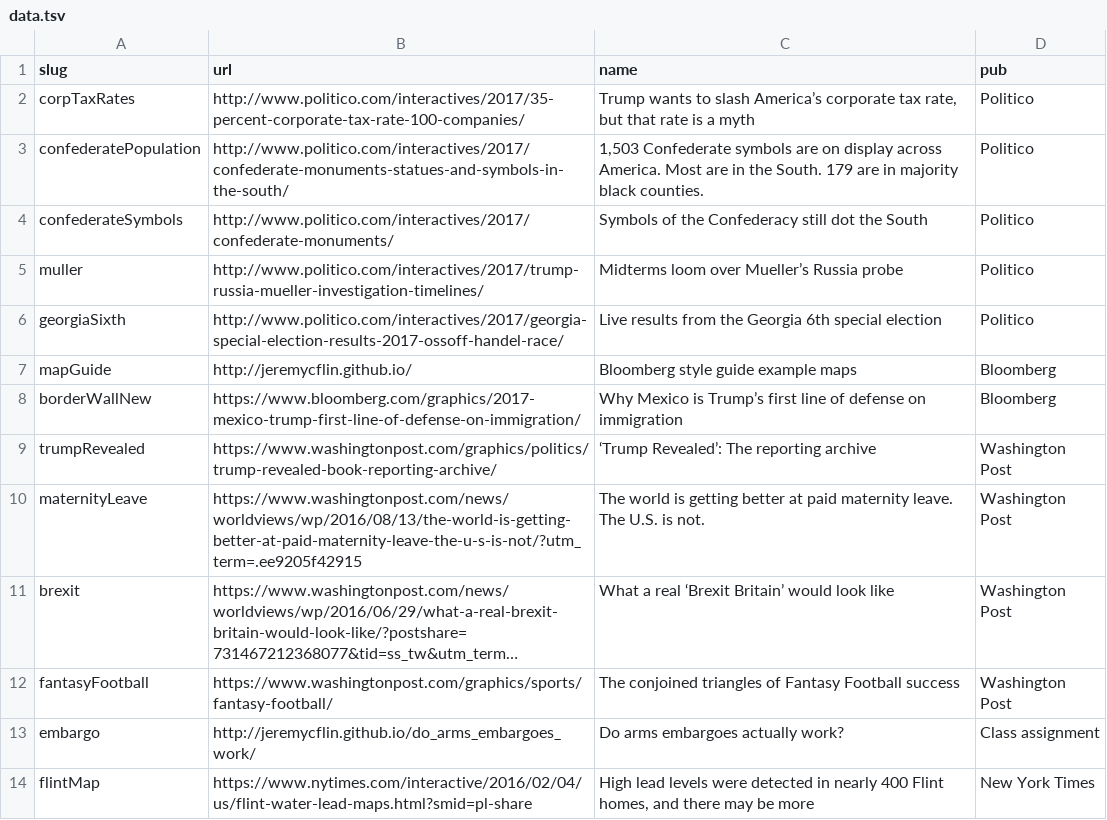
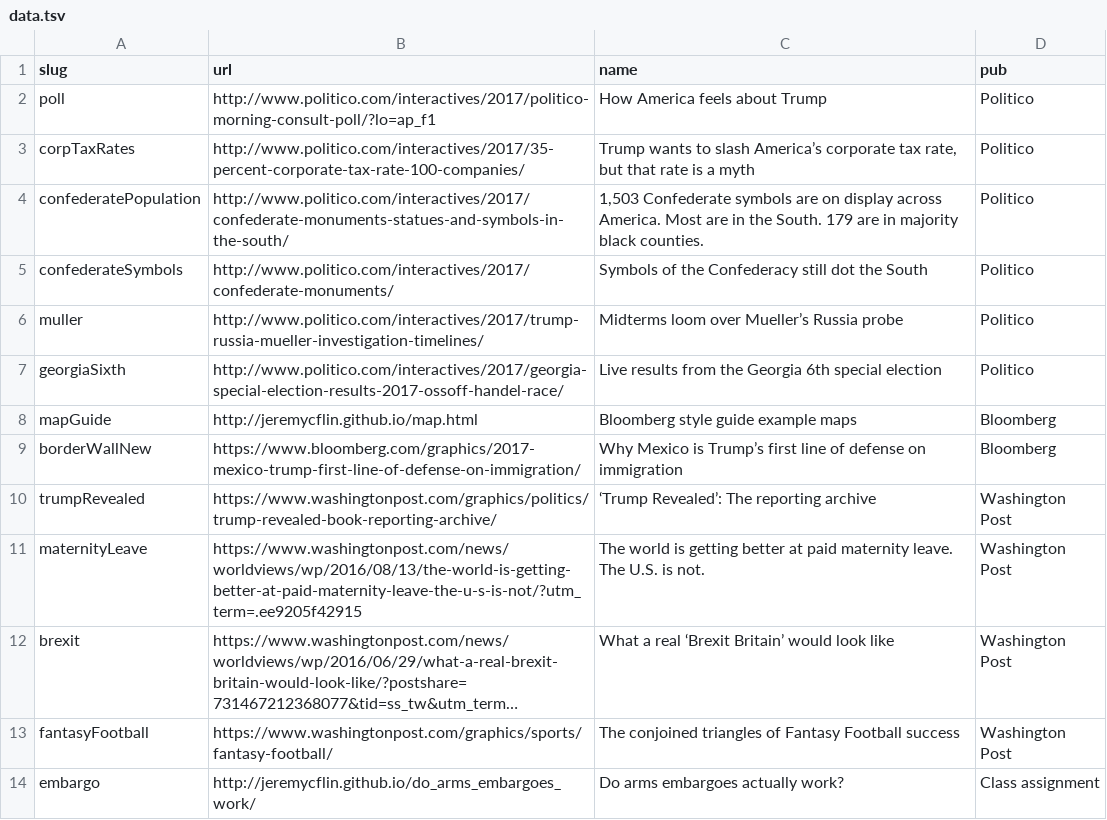
Before and after one commit to jeremycflin/jeremycflin.github.io, a TSV file: data.tsv, drawn as a sheet; only a part is shown; the shorter side is filled out with more unchanged rows; long unchanged cells end in ….

```diff
--- a/data.tsv
+++ b/data.tsv
@@ -1,2 +1,3 @@
 slug	url	name	pub
+poll	http://www.politico.com/interactives/2017/politico-morning-consult-poll/?lo=ap_f1	How America feels about Trump	Politico
 corpTaxRates	http://www.politico.com/interactives/2017/35-percent-corporate-tax-rate-100-companies/	Trump wants to slash America’s corporate tax rate, but that rate is a myth	Politico
@@ -6,3 +7,3 @@ muller	http://www.politico.com/interactives/2017/trump-russia-mueller-investigat
 georgiaSixth	http://www.politico.com/interactives/2017/georgia-special-election-results-2017-ossoff-handel-race/	Live results from the Georgia 6th special election	Politico
-mapGuide	http://jeremycflin.github.io/	Bloomberg style guide example maps	Bloomberg
+mapGuide	http://jeremycflin.github.io/map.html	Bloomberg style guide example maps	Bloomberg
 borderWallNew	https://www.bloomberg.com/graphics/2017-mexico-trump-first-line-of-defense-on-immigration/	Why Mexico is Trump’s first line of defense on immigration	Bloomberg
```
Also changed, not shown: 3 other files.
